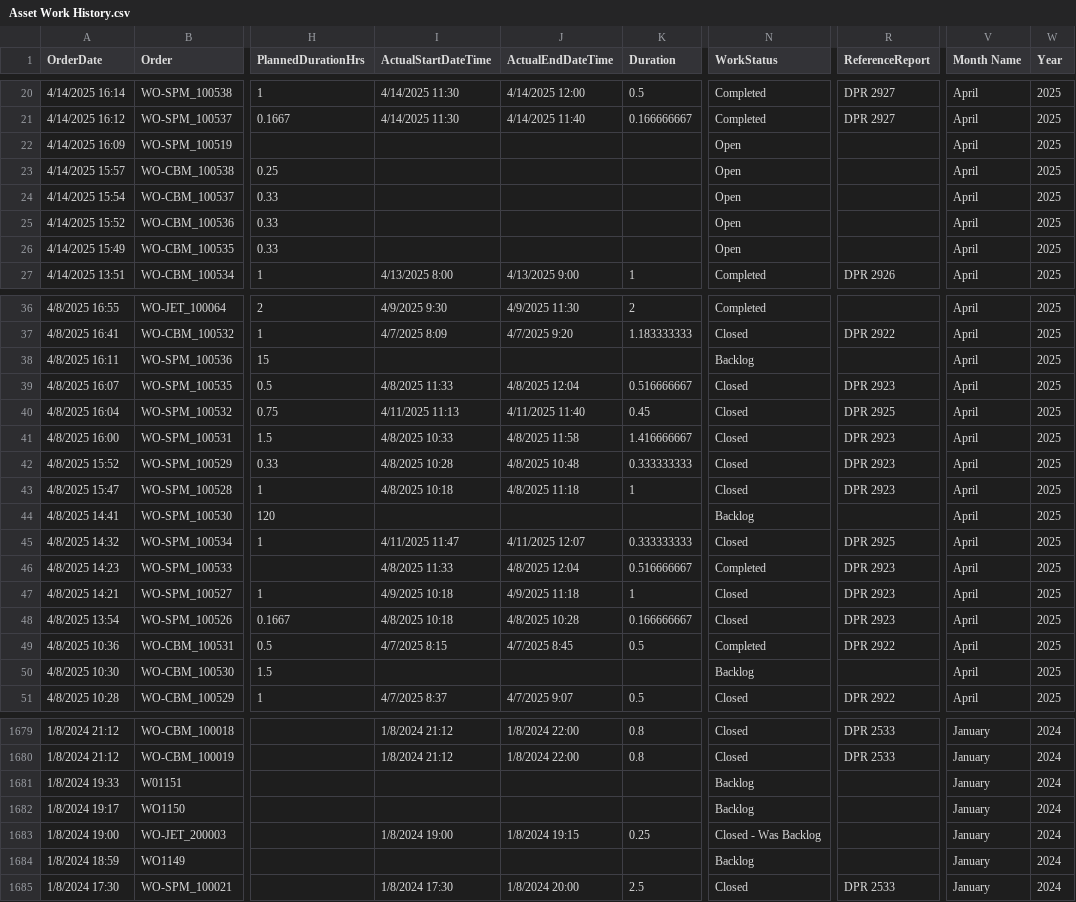
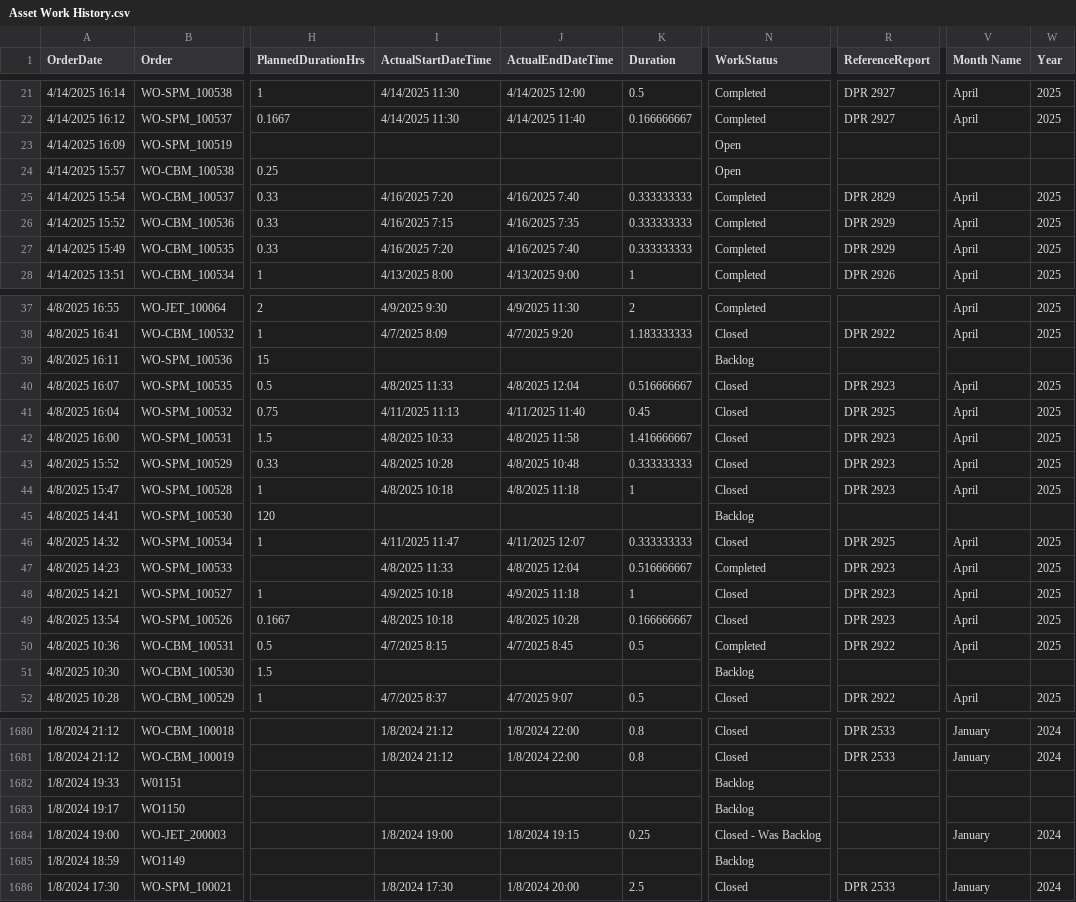
Before and after one commit to Roskobby/maintenance_dashboard, a CSV file: Asset Work History.csv, drawn as a sheet; only a part is shown, gaps mark what is left out; addresses are those after the commit; the diff covers the shown part only; the diff names each change by its address in the sheet, - before the commit and + after, or states it on an @@ line.

```diff
--- a/Asset Work History.csv
+++ b/Asset Work History.csv
-V23:V24 (Month Name): April
+V23:V24 (Month Name): (empty)
-W23:W24 (Year): 2025
+W23:W24 (Year): (empty)
-I25 (ActualStartDateTime): (empty)
+I25 (ActualStartDateTime): 4/16/2025 7:20
-J25 (ActualEndDateTime): (empty)
+J25 (ActualEndDateTime): 4/16/2025 7:40
-K25:K27 (Duration): (empty)
+K25:K27 (Duration): 0.333333333
-N25:N27 (WorkStatus): Open
+N25:N27 (WorkStatus): Completed
-R25 (ReferenceReport): (empty)
+R25 (ReferenceReport): DPR 2829
-I26 (ActualStartDateTime): (empty)
+I26 (ActualStartDateTime): 4/16/2025 7:15
-J26 (ActualEndDateTime): (empty)
+J26 (ActualEndDateTime): 4/16/2025 7:35
-R26:R27 (ReferenceReport): (empty)
+R26:R27 (ReferenceReport): DPR 2929
-I27 (ActualStartDateTime): (empty)
+I27 (ActualStartDateTime): 4/16/2025 7:20
-J27 (ActualEndDateTime): (empty)
+J27 (ActualEndDateTime): 4/16/2025 7:40
-V39 (Month Name): April
+V39 (Month Name): (empty)
-W39 (Year): 2025
+W39 (Year): (empty)
-V45 (Month Name): April
+V45 (Month Name): (empty)
-W45 (Year): 2025
+W45 (Year): (empty)
-V51 (Month Name): April
+V51 (Month Name): (empty)
-W51 (Year): 2025
+W51 (Year): (empty)
-V1682:V1683 (Month Name): January
+V1682:V1683 (Month Name): (empty)
-W1682:W1683 (Year): 2024
+W1682:W1683 (Year): (empty)
-V1685 (Month Name): January
+V1685 (Month Name): (empty)
-W1685 (Year): 2024
+W1685 (Year): (empty)
```
Also changed, not shown: 1 added row and 51 edited cells elsewhere in this file.
